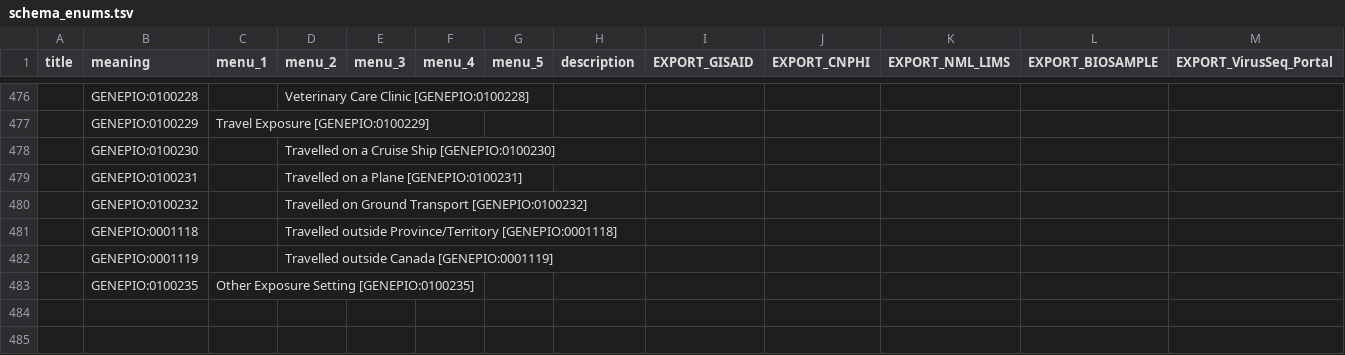
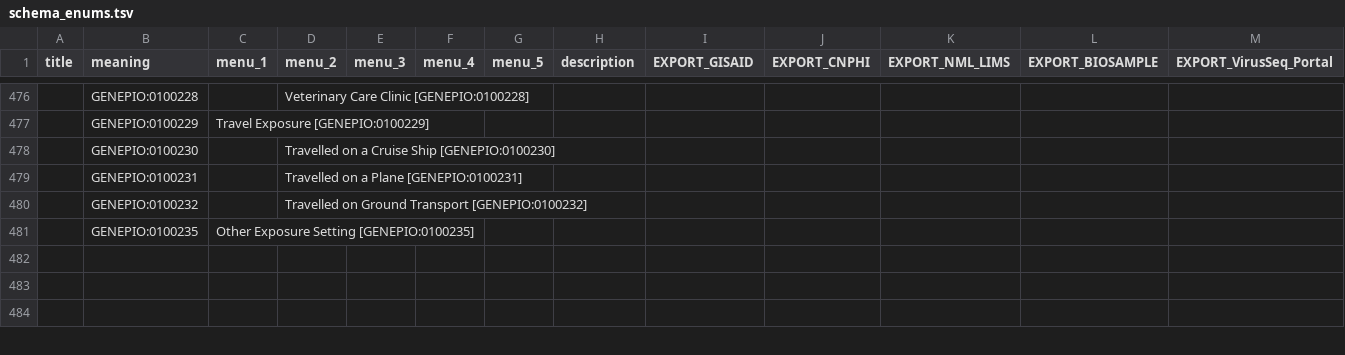
Before and after one commit to cidgoh/DataHarmonizer, a TSV file: template/monkeypox/schema_enums.tsv, drawn as a sheet; only a part is shown, gaps mark what is left out; the shorter side is filled out with more unchanged rows; the diff names each change by its address in the sheet, - before the commit and + after, or states it on an @@ line.

Commit message:
monkeypox vocab update
Including international monkeypox version now.
Tweak to export function to keep up with pr #328

```diff
--- a/template/monkeypox/schema_enums.tsv
+++ b/template/monkeypox/schema_enums.tsv
-row 481:  | GENEPIO:0001118 |  | Travelled outside Province/Territory [GENEPIO:0001118]
-row 482:  | GENEPIO:0001119 |  | Travelled outside Canada [GENEPIO:0001119]
```
Also changed, not shown: template/pha4ge/schema_enums.tsv, 6 other files.
